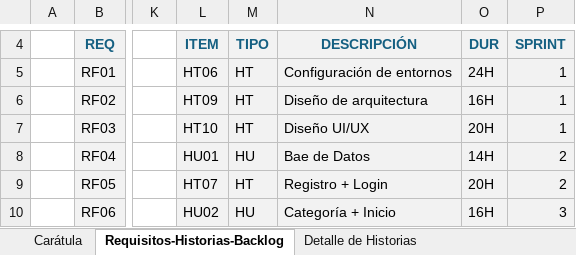
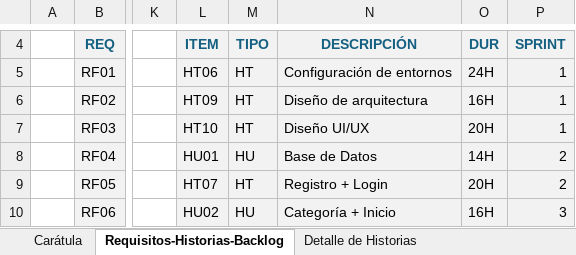
Before and after one commit to ShirleyEdiza/Titulaci-n, an Excel workbook: Documentación/7322_Historias de usuario, historias técnicas y Pila del Producto.xlsx, sheet Requisitos-Historias-Backlog, drawn as a sheet; only a part is shown, gaps mark what is left out; values as stored, in another font and other column widths than the file's, no borders; the diff names each change by its address in the sheet, - before the commit and + after, or states it on an @@ line.

Commit message:
Agregando documentos de la carpeta Documentación

```diff
--- a/Documentación/7322_Historias de usuario, historias técnicas y Pila del Producto.xlsx (sheet Requisitos-Historias-Backlog)
+++ b/Documentación/7322_Historias de usuario, historias técnicas y Pila del Producto.xlsx (sheet Requisitos-Historias-Backlog)
-N8: Bae de Datos
+N8: Base de Datos
```
Also changed, not shown: 4 other files.
